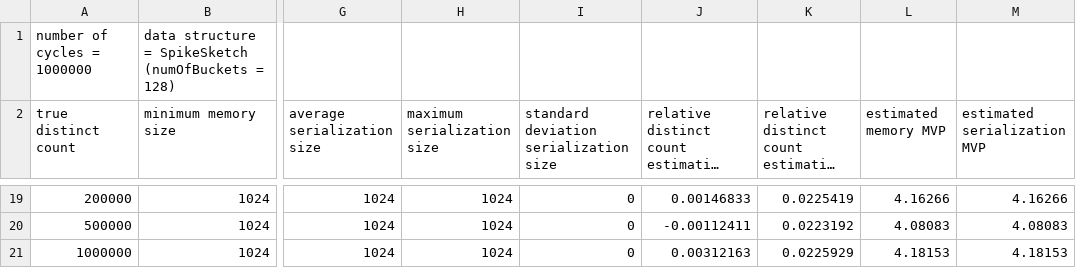
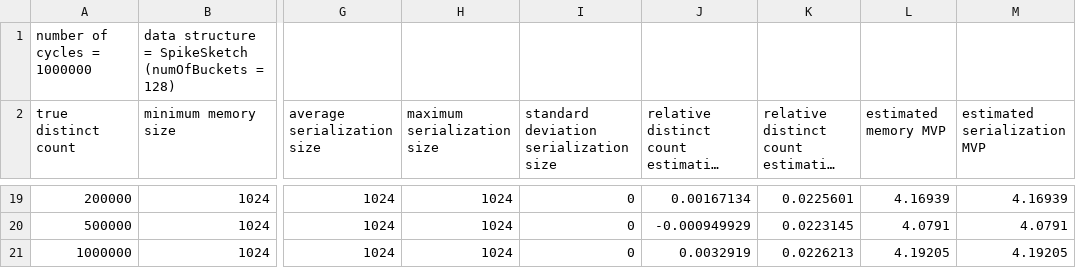
Before and after one commit to dynatrace-research/exaloglog-paper, a CSV file: results/comparison-empirical-mvp/SpikeSketch (numOfBuckets = 128).csv, drawn as a sheet; only a part is shown, gaps mark what is left out; long unchanged cells end in …; the diff covers the shown part only; the diff names each change by its address in the sheet, - before the commit and + after, or states it on an @@ line.

```diff
--- a/results/comparison-empirical-mvp/SpikeSketch (numOfBuckets = 128).csv
+++ b/results/comparison-empirical-mvp/SpikeSketch (numOfBuckets = 128).csv
-J19: 0.00146833
+J19: 0.00167134
-K19: 0.0225419
+K19: 0.0225601
-L19 (estimated memory MVP): 4.16266
+L19 (estimated memory MVP): 4.16939
-M19 (estimated serialization MVP): 4.16266
+M19 (estimated serialization MVP): 4.16939
-J20: -0.00112411
+J20: -0.000949929
-K20: 0.0223192
+K20: 0.0223145
-L20 (estimated memory MVP): 4.08083
+L20 (estimated memory MVP): 4.0791
-M20 (estimated serialization MVP): 4.08083
+M20 (estimated serialization MVP): 4.0791
-J21: 0.00312163
+J21: 0.0032919
-K21: 0.0225929
+K21: 0.0226213
-L21 (estimated memory MVP): 4.18153
+L21 (estimated memory MVP): 4.19205
-M21 (estimated serialization MVP): 4.18153
+M21 (estimated serialization MVP): 4.19205
```
Also changed, not shown: 64 edited cells elsewhere in this file, results/benchmarks/benchmark-results-merge-cpp.csv, results/comparison-empirical-mvp/Apache Data Sketches Java HLL4 (p = 11).csv, 33 other files.
